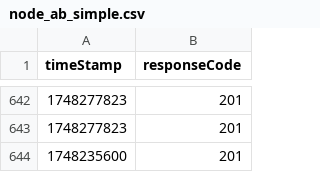
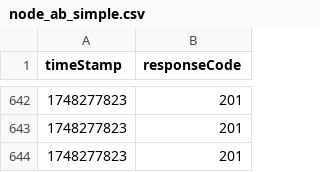
Before and after one commit to CristianPeralta/server-performance-comparison, a CSV file: simulation-visual/ab/node_ab_simple.csv, drawn as a sheet; only a part is shown, gaps mark what is left out.

```diff
--- a/simulation-visual/ab/node_ab_simple.csv
+++ b/simulation-visual/ab/node_ab_simple.csv
@@ -643,2 +643,2 @@ timeStamp,responseCode
 1748277823,201
-1748235600,201
+1748277823,201
```
Also changed, not shown: simulation-visual/ab/laravel_ab_simple.csv.
